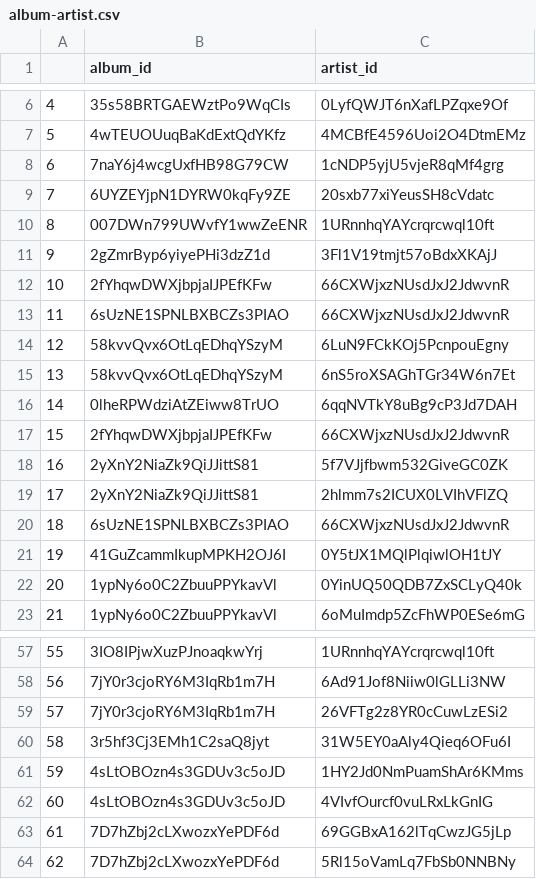
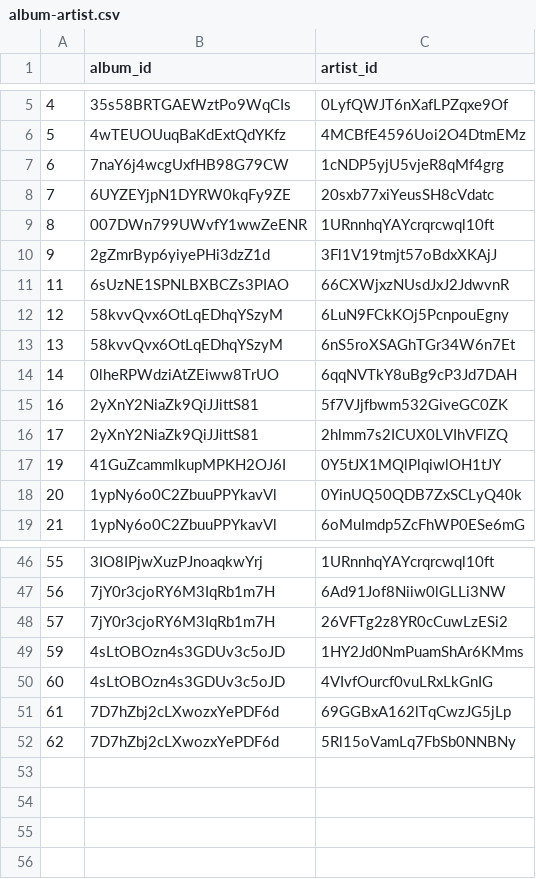
Before and after one commit to hain222/CS498GroupRepo, a CSV file: data/csv/album-artist.csv, drawn as a sheet; only a part is shown, gaps mark what is left out; the diff covers the shown part only.

```diff
--- a/data/csv/album-artist.csv
+++ b/data/csv/album-artist.csv
@@ -11,3 +10,2 @@
 9,2gZmrByp6yiyePHi3dzZ1d,3Fl1V19tmjt57oBdxXKAjJ
-10,2fYhqwDWXjbpjaIJPEfKFw,66CXWjxzNUsdJxJ2JdwvnR
 11,6sUzNE1SPNLBXBCZs3PIAO,66CXWjxzNUsdJxJ2JdwvnR
@@ -16,6 +14,4 @@
 14,0lheRPWdziAtZEiww8TrUO,6qqNVTkY8uBg9cP3Jd7DAH
-15,2fYhqwDWXjbpjaIJPEfKFw,66CXWjxzNUsdJxJ2JdwvnR
 16,2yXnY2NiaZk9QiJJittS81,5f7VJjfbwm532GiveGC0ZK
 17,2yXnY2NiaZk9QiJJittS81,2hlmm7s2ICUX0LVIhVFlZQ
-18,6sUzNE1SPNLBXBCZs3PIAO,66CXWjxzNUsdJxJ2JdwvnR
 19,41GuZcammIkupMPKH2OJ6I,0Y5tJX1MQlPlqiwlOH1tJY
@@ -59,3 +48,2 @@
 57,7jY0r3cjoRY6M3IqRb1m7H,26VFTg2z8YR0cCuwLzESi2
-58,3r5hf3Cj3EMh1C2saQ8jyt,31W5EY0aAly4Qieq6OFu6I
 59,4sLtOBOzn4s3GDUv3c5oJD,1HY2Jd0NmPuamShAr6KMms
```
Also changed, not shown: 8 removed rows elsewhere in this file, data/csv/albums.csv, data/csv/artists.csv, 9 other files.
